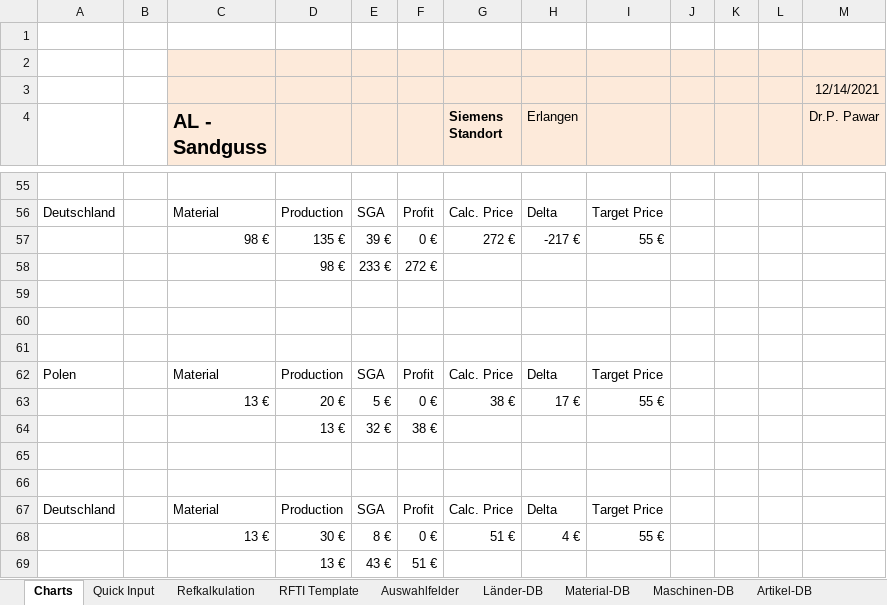
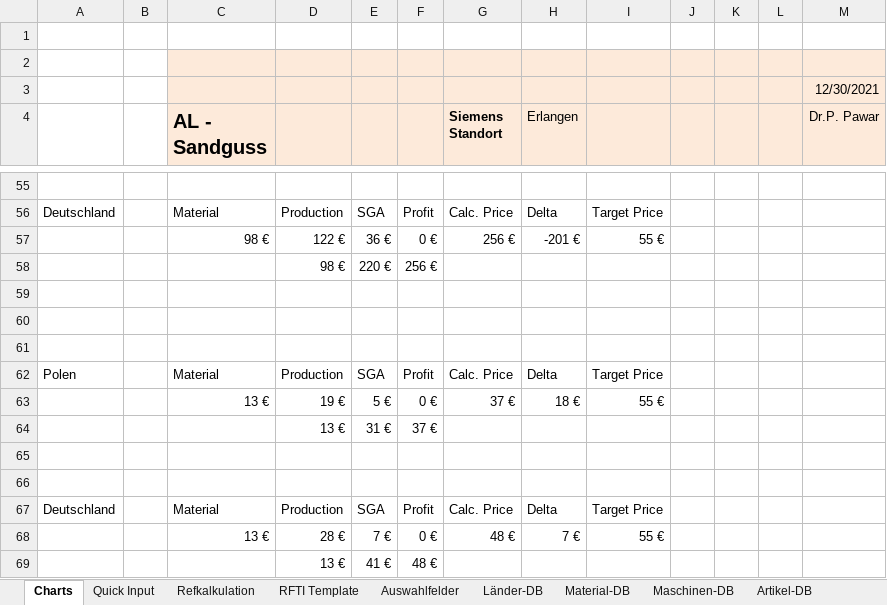
Before and after one commit to sd-ra/GussKalk, an Excel workbook: Excel/Parametric_AL-Sandguss-V3.1.xlsm, sheet Charts, drawn as a sheet; only a part is shown, gaps mark what is left out; values as stored, in another font and other column widths than the file's, no borders; charts and pictures not drawn; 2 other sheets too large or unreadable and not compared; removed rows and columns are numbered as before the commit, all else as after; the diff covers the shown part only; the diff names each change by its address in the sheet, - before the commit and + after, or states it on an @@ line.

```diff
--- a/Excel/Parametric_AL-Sandguss-V3.1.xlsm (sheet Charts)
+++ b/Excel/Parametric_AL-Sandguss-V3.1.xlsm (sheet Charts)
-M3 (Dr.P. Pawar): 12/14/2021
+M3 (Dr.P. Pawar): 12/30/2021
-row 57:  |  | 98 € | 135 € | 39 € | 0 € | 272 € | -217 € | 55 €
-row 58:  |  |  | 98 € | 233 € | 272 €
+row 57:  |  | 98 € | 122 € | 36 € | 0 € | 256 € | -201 € | 55 €
+row 58:  |  |  | 98 € | 220 € | 256 €
-D63: 20 €
+D63: 19 €
-G63 (Siemens Standort): 38 €
+G63 (Siemens Standort): 37 €
-H63 (Erlangen): 17 €
+H63 (Erlangen): 18 €
-row 64:  |  |  | 13 € | 32 € | 38 €
+row 64:  |  |  | 13 € | 31 € | 37 €
-row 68:  |  | 13 € | 30 € | 8 € | 0 € | 51 € | 4 € | 55 €
-row 69:  |  |  | 13 € | 43 € | 51 €
+row 68:  |  | 13 € | 28 € | 7 € | 0 € | 48 € | 7 € | 55 €
+row 69:  |  |  | 13 € | 41 € | 48 €
```
Also changed, not shown: 18 edited cells elsewhere in this sheet, sheet Refkalkulation, charts or pictures.
